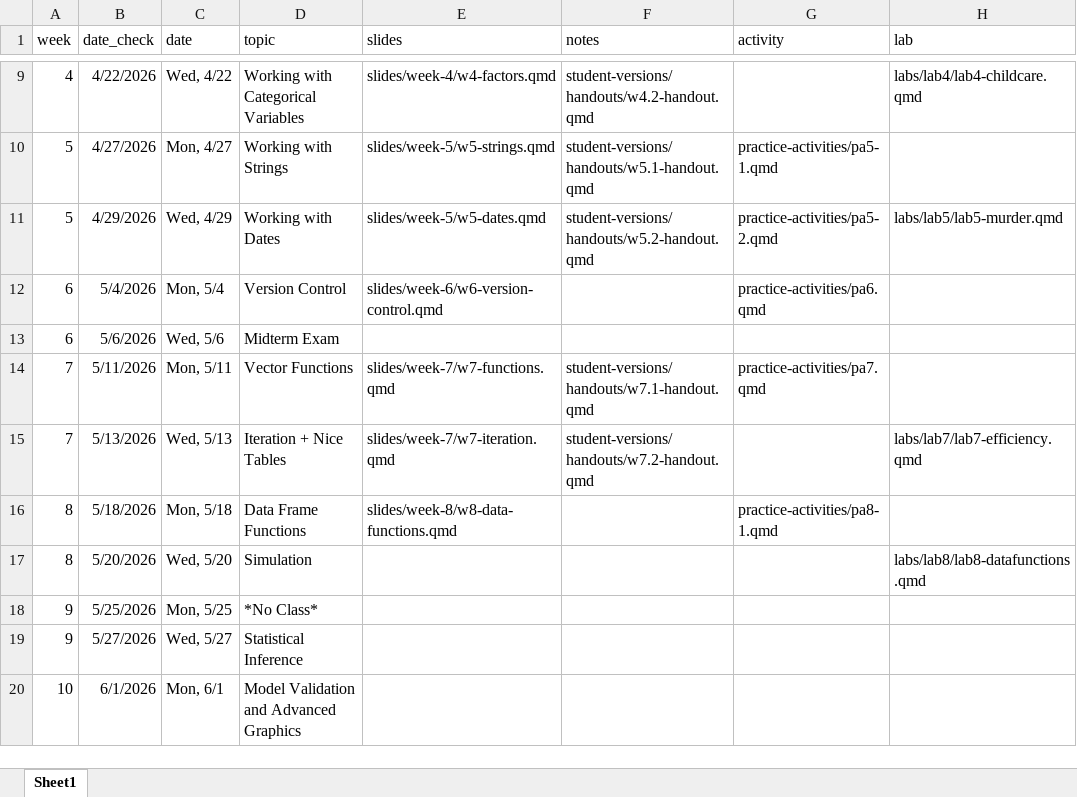
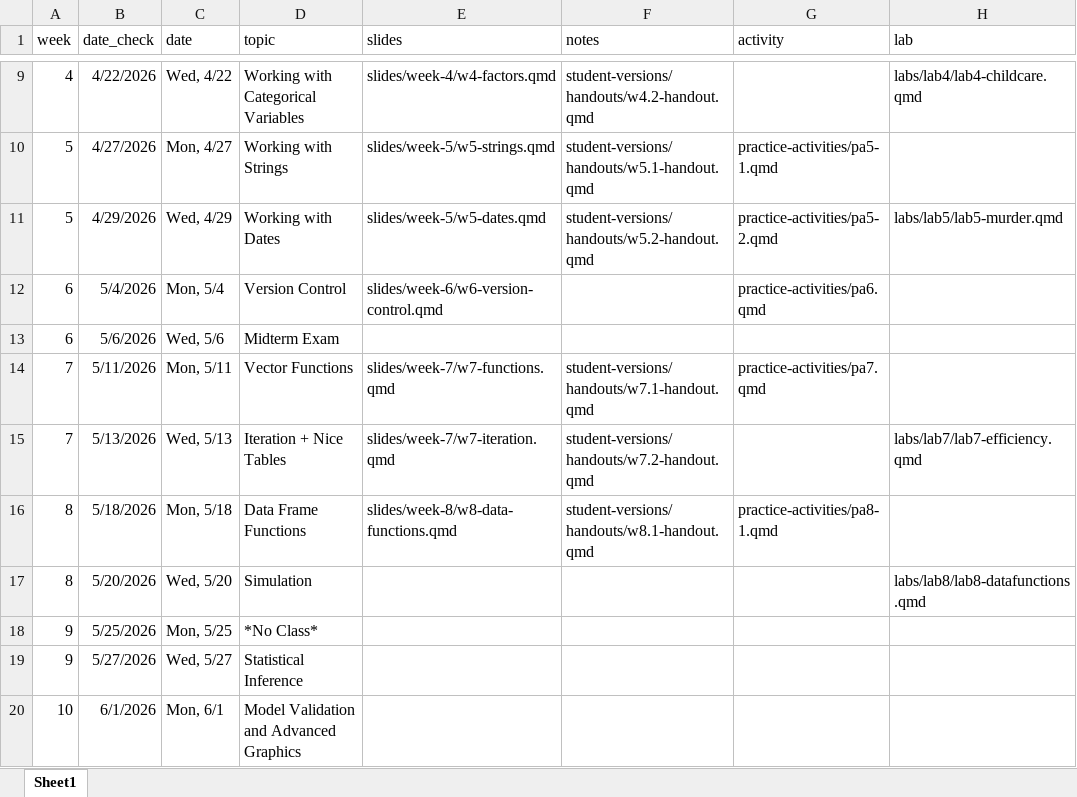
Before and after one commit to manncz/stat331-calpoly-s26, an Excel workbook: stat-331-s26-schedule.xlsx, sheet Sheet1, drawn as a sheet; only a part is shown, gaps mark what is left out; values as stored, in another font and other column widths than the file's, no borders; the diff names each change by its address in the sheet, - before the commit and + after, or states it on an @@ line.

Commit message:
week 8 day 1 handout

```diff
--- a/stat-331-s26-schedule.xlsx (sheet Sheet1)
+++ b/stat-331-s26-schedule.xlsx (sheet Sheet1)
-F16 (notes): (empty)
+F16 (notes): student-versions/handouts/w8.1-handout.qmd
```
Also changed, not shown: 3 other files.
